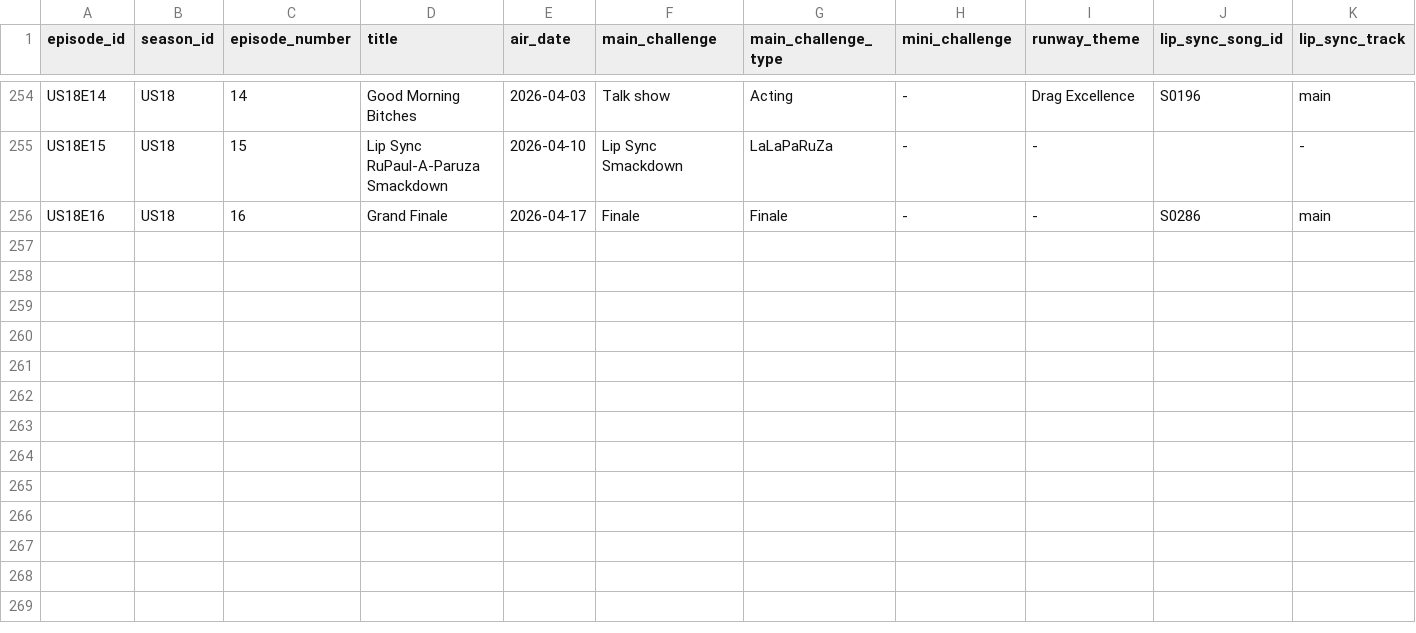
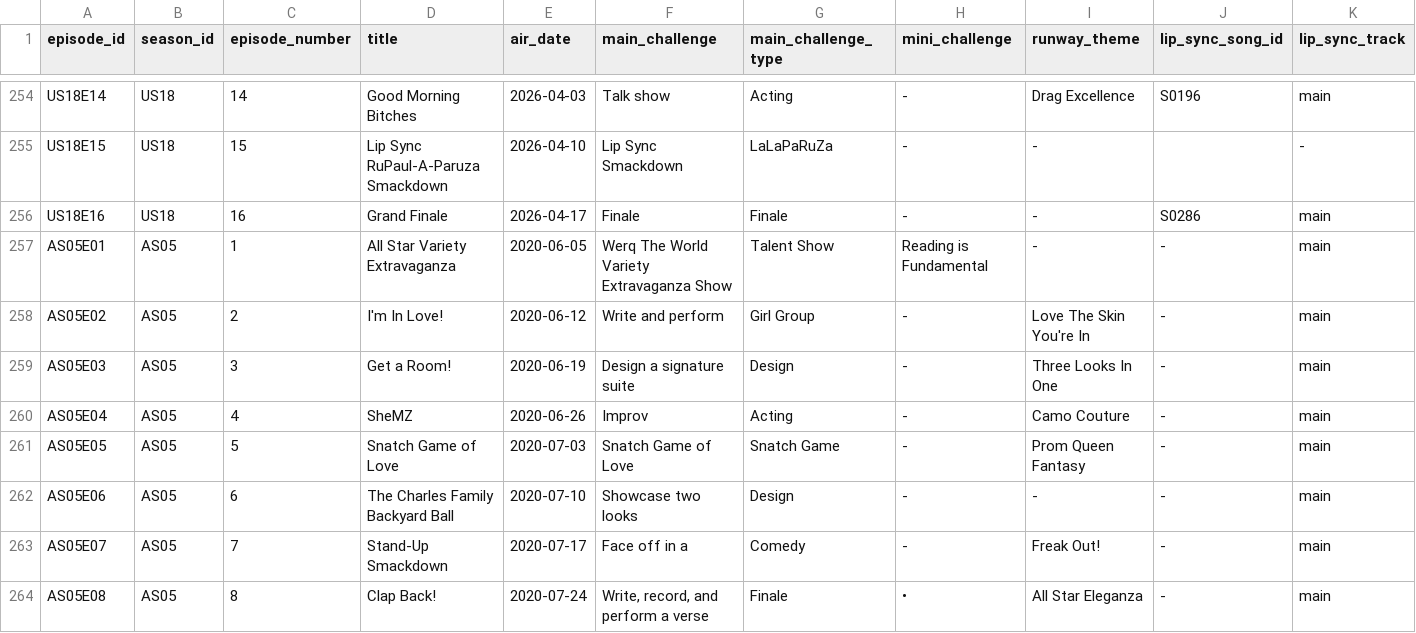
Before and after one commit to anotterbryan/werkroom, a CSV file: data/episodes.csv, drawn as a sheet; only a part is shown, gaps mark what is left out; rows hold the shown columns only; the diff names each change by its address in the sheet, - before the commit and + after, or states it on an @@ line.

Commit message:
All Stars: AS5 trial build + franchise/per-season-name schema
First All Stars season, proving the franchise expansion pipeline:
- New contestants.drag_name_used column (per-season as-competed name;
  '-' when same as canonical). All existing rows backfilled '-'.
- AS05 added across seasons (franchise 'All Stars', prize $100k),
  episodes (8, types from the progress chart, eliminations derived from
  progression), contestants (10, linked to existing queen_ids by name or
  original season+placement — handles name changes like Mariah Paris
  Balenciaga), and progression (weekly statuses from the span-aware
  progress-chart parse).
- Returning-queens count 5 -> 14 already (the connective payoff).
- DATA_MODEL documents franchise as a first-class dimension (US/AS, with
  UK/CA reserved) and drag_name_used. validate 31/31; site renders clean.

```diff
--- a/data/episodes.csv
+++ b/data/episodes.csv
+row 257: AS05E01 | AS05 | 1 | All Star Variety Extravaganza | 2020-06-05 | Werq The World Variety Extravaganza Show | Talent Show | Reading is Fundamental | - | - | main
+row 258: AS05E02 | AS05 | 2 | I'm In Love! | 2020-06-12 | Write and perform | Girl Group | - | Love The Skin You're In | - | main
+row 259: AS05E03 | AS05 | 3 | Get a Room! | 2020-06-19 | Design a signature suite | Design | - | Three Looks In One | - | main
+row 260: AS05E04 | AS05 | 4 | SheMZ | 2020-06-26 | Improv | Acting | - | Camo Couture | - | main
+row 261: AS05E05 | AS05 | 5 | Snatch Game of Love | 2020-07-03 | Snatch Game of Love | Snatch Game | - | Prom Queen Fantasy | - | main
+row 262: AS05E06 | AS05 | 6 | The Charles Family Backyard Ball | 2020-07-10 | Showcase two looks | Design | - | - | - | main
+row 263: AS05E07 | AS05 | 7 | Stand-Up Smackdown | 2020-07-17 | Face off in a | Comedy | - | Freak Out! | - | main
+row 264: AS05E08 | AS05 | 8 | Clap Back! | 2020-07-24 | Write, record, and perform a verse | Finale | • | All Star Eleganza | - | main
```
Also changed, not shown: data/contestants.csv, data/progression.csv, 3 other files.
